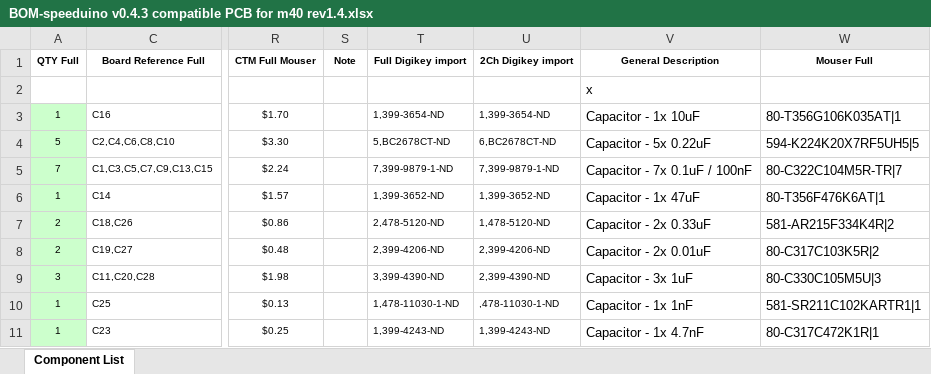
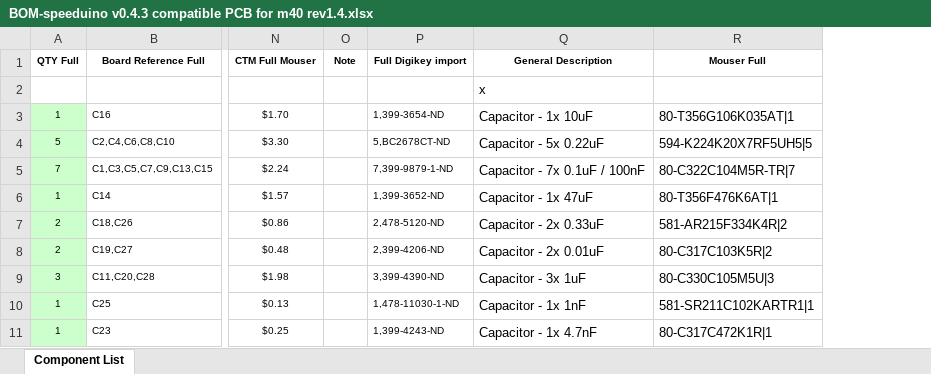
Before and after one commit to pazi88/Speeduino-M5x-PCBs, an Excel workbook: m50,m40,m60 Pnp/Rev 1.4/BOM-speeduino v0.4.3 compatible PCB for m40 rev1.4.xlsx, sheet Component List, drawn as a sheet; only a part is shown, gaps mark what is left out; values as stored, in another font and other column widths than the file's, no borders; the diff covers the shown part only; the diff names each change by its address in the sheet, - before the commit and + after, or states it on an @@ line.

```diff
--- a/m50,m40,m60 Pnp/Rev 1.4/BOM-speeduino v0.4.3 compatible PCB for m40 rev1.4.xlsx (sheet Component List)
+++ b/m50,m40,m60 Pnp/Rev 1.4/BOM-speeduino v0.4.3 compatible PCB for m40 rev1.4.xlsx (sheet Component List)
-column U (2Ch Digikey import), rows 3-11: 1,399-3654-ND | 6,BC2678CT-ND | 7,399-9879-1-ND | 1,399-3652-ND | 1,478-5120-ND | 2,399-4206-ND | 2,399-4390-ND | ,478-11030-1-ND | 1,399-4243-ND
```
Also changed, not shown: 10 edited cells elsewhere in this sheet, formulas that keep their value, hidden cells, m50,m40,m60 Pnp/Rev 1.4/BOM-speeduino v0.4.3 compatible PCB for m42 rev1.4.xlsx, m50,m40,m60 Pnp/Rev 1.4/BOM-speeduino v0.4.3 compatible PCB for m43 rev1.4.xlsx, 15 other files.
